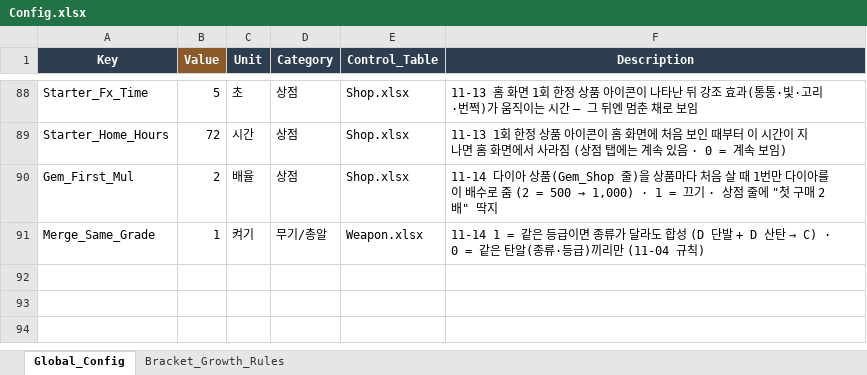
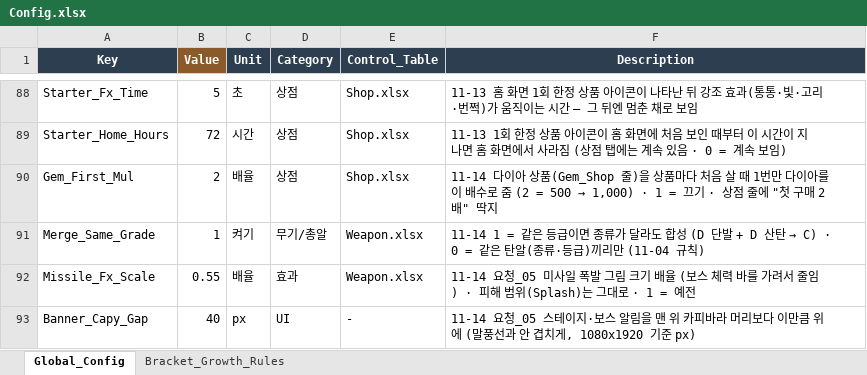
Before and after one commit to JeongJoongHee/KachiGun, an Excel workbook: Kachi_Gun/Table/Config.xlsx, sheet Global_Config, drawn as a sheet; only a part is shown, gaps mark what is left out; values as stored, in another font and other column widths than the file's, no borders; the diff names each change by its address in the sheet, - before the commit and + after, or states it on an @@ line.

```diff
--- a/Kachi_Gun/Table/Config.xlsx (sheet Global_Config)
+++ b/Kachi_Gun/Table/Config.xlsx (sheet Global_Config)
+row 92: Missile_Fx_Scale | 0.55 | 배율 | 효과 | Weapon.xlsx | 11-14 요청_05 미사일 폭발 그림 크기 배율 (보스 체력 바를 가려서 줄임) · 피해 범위(Splash)는 그대로 · 1 = 예전
+row 93: Banner_Capy_Gap | 40 | px | UI | - | 11-14 요청_05 스테이지·보스 알림을 맨 위 카피바라 머리보다 이만큼 위에 (말풍선과 안 겹치게, 1080x1920 기준 px)
```
Also changed, not shown: Kachi_Gun/Table/String.xlsx, 8 other files.
